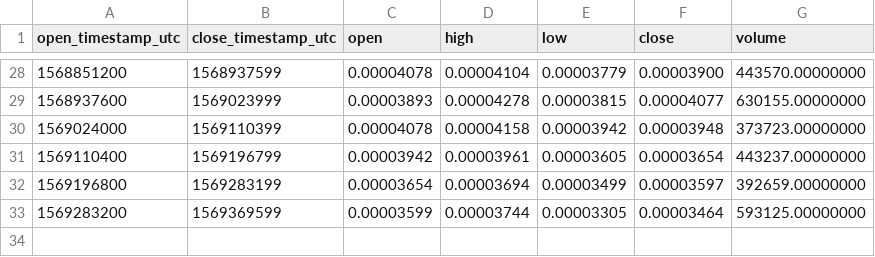
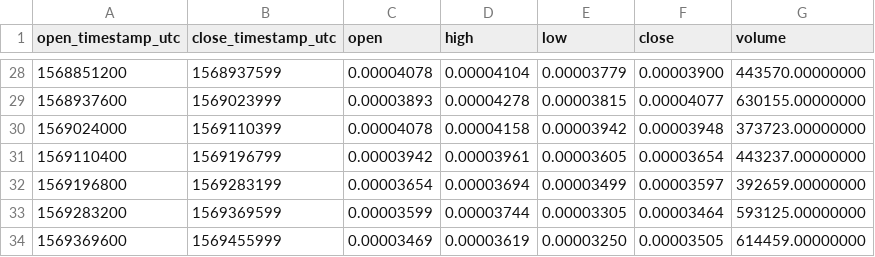
Before and after one commit to cryptobigbro/binance-TOMOBTC, a CSV file: binance-TOMOBTC-1d.csv, drawn as a sheet; only a part is shown, gaps mark what is left out.

```diff
--- a/binance-TOMOBTC-1d.csv
+++ b/binance-TOMOBTC-1d.csv
@@ -33 +33,2 @@ open_timestamp_utc,close_timestamp_utc,open,high,low,close,volume
 1569283200,1569369599,0.00003599,0.00003744,0.00003305,0.00003464,593125.00000000
+1569369600,1569455999,0.00003469,0.00003619,0.00003250,0.00003505,614459.00000000
```
Also changed, not shown: binance-TOMOBTC-1h.csv, binance-TOMOBTC-1w.csv, 1 other file.
